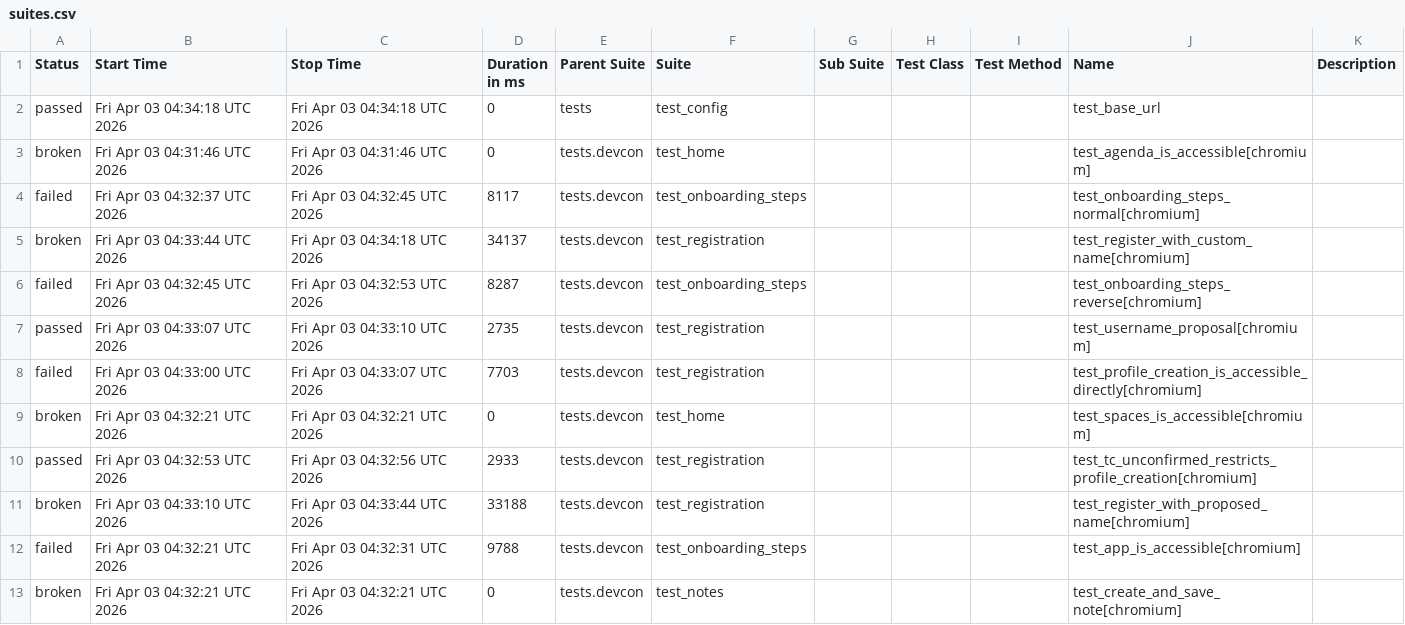
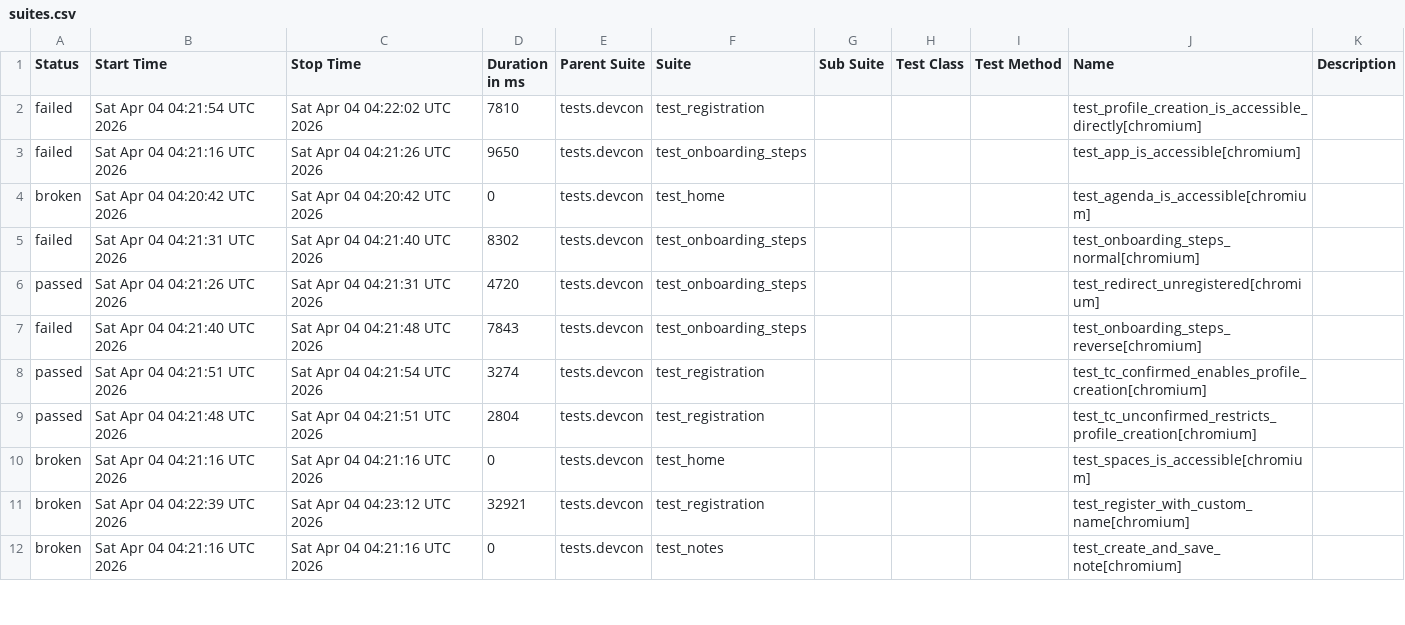
Before and after one commit to andrea-055/devcon_smoke_test, a CSV file: Prod/data/suites.csv, drawn as a sheet; only a part is shown; the diff covers the shown part only.

```diff
--- a/Prod/data/suites.csv
+++ b/Prod/data/suites.csv
@@ -1,13 +1,12 @@
 "Status","Start Time","Stop Time","Duration in ms","Parent Suite","Suite","Sub Suite","Test Class","Test Method","Name","Description"
-"passed","Fri Apr 03 04:34:18 UTC 2026","Fri Apr 03 04:34:18 UTC 2026","0","tests","test_config","","","","test_base_url",""
-"broken","Fri Apr 03 04:31:46 UTC 2026","Fri Apr 03 04:31:46 UTC 2026","0","tests.devcon","test_home","","","","test_agenda_is_accessible[chromium]",""
-"failed","Fri Apr 03 04:32:37 UTC 2026","Fri Apr 03 04:32:45 UTC 2026","8117","tests.devcon","test_onboarding_steps","","","","test_onboarding_steps_normal[chromium]",""
-"broken","Fri Apr 03 04:33:44 UTC 2026","Fri Apr 03 04:34:18 UTC 2026","34137","tests.devcon","test_registration","","","","test_register_with_custom_name[chromium]",""
-"failed","Fri Apr 03 04:32:45 UTC 2026","Fri Apr 03 04:32:53 UTC 2026","8287","tests.devcon","test_onboarding_steps","","","","test_onboarding_steps_reverse[chromium]",""
-"passed","Fri Apr 03 04:33:07 UTC 2026","Fri Apr 03 04:33:10 UTC 2026","2735","tests.devcon","test_registration","","","","test_username_proposal[chromium]",""
-"failed","Fri Apr 03 04:33:00 UTC 2026","Fri Apr 03 04:33:07 UTC 2026","7703","tests.devcon","test_registration","","","","test_profile_creation_is_accessible_directly[chromium]",""
-"broken","Fri Apr 03 04:32:21 UTC 2026","Fri Apr 03 04:32:21 UTC 2026","0","tests.devcon","test_home","","","","test_spaces_is_accessible[chromium]",""
-"passed","Fri Apr 03 04:32:53 UTC 2026","Fri Apr 03 04:32:56 UTC 2026","2933","tests.devcon","test_registration","","","","test_tc_unconfirmed_restricts_profile_creation[chromium]",""
-"broken","Fri Apr 03 04:33:10 UTC 2026","Fri Apr 03 04:33:44 UTC 2026","33188","tests.devcon","test_registration","","","","test_register_with_proposed_name[chromium]",""
-"failed","Fri Apr 03 04:32:21 UTC 2026","Fri Apr 03 04:32:31 UTC 2026","9788","tests.devcon","test_onboarding_steps","","","","test_app_is_accessible[chromium]",""
-"broken","Fri Apr 03 04:32:21 UTC 2026","Fri Apr 03 04:32:21 UTC 2026","0","tests.devcon","test_notes","","","","test_create_and_save_note[chromium]",""
+"failed","Sat Apr 04 04:21:54 UTC 2026","Sat Apr 04 04:22:02 UTC 2026","7810","tests.devcon","test_registration","","","","test_profile_creation_is_accessible_directly[chromium]",""
+"failed","Sat Apr 04 04:21:16 UTC 2026","Sat Apr 04 04:21:26 UTC 2026","9650","tests.devcon","test_onboarding_steps","","","","test_app_is_accessible[chromium]",""
+"broken","Sat Apr 04 04:20:42 UTC 2026","Sat Apr 04 04:20:42 UTC 2026","0","tests.devcon","test_home","","","","test_agenda_is_accessible[chromium]",""
+"failed","Sat Apr 04 04:21:31 UTC 2026","Sat Apr 04 04:21:40 UTC 2026","8302","tests.devcon","test_onboarding_steps","","","","test_onboarding_steps_normal[chromium]",""
+"passed","Sat Apr 04 04:21:26 UTC 2026","Sat Apr 04 04:21:31 UTC 2026","4720","tests.devcon","test_onboarding_steps","","","","test_redirect_unregistered[chromium]",""
+"failed","Sat Apr 04 04:21:40 UTC 2026","Sat Apr 04 04:21:48 UTC 2026","7843","tests.devcon","test_onboarding_steps","","","","test_onboarding_steps_reverse[chromium]",""
+"passed","Sat Apr 04 04:21:51 UTC 2026","Sat Apr 04 04:21:54 UTC 2026","3274","tests.devcon","test_registration","","","","test_tc_confirmed_enables_profile_creation[chromium]",""
+"passed","Sat Apr 04 04:21:48 UTC 2026","Sat Apr 04 04:21:51 UTC 2026","2804","tests.devcon","test_registration","","","","test_tc_unconfirmed_restricts_profile_creation[chromium]",""
+"broken","Sat Apr 04 04:21:16 UTC 2026","Sat Apr 04 04:21:16 UTC 2026","0","tests.devcon","test_home","","","","test_spaces_is_accessible[chromium]",""
+"broken","Sat Apr 04 04:22:39 UTC 2026","Sat Apr 04 04:23:12 UTC 2026","32921","tests.devcon","test_registration","","","","test_register_with_custom_name[chromium]",""
+"broken","Sat Apr 04 04:21:16 UTC 2026","Sat Apr 04 04:21:16 UTC 2026","0","tests.devcon","test_notes","","","","test_create_and_save_note[chromium]",""
```
Also changed, not shown: 1 added row and 10 edited cells elsewhere in this file, 58 other files.
